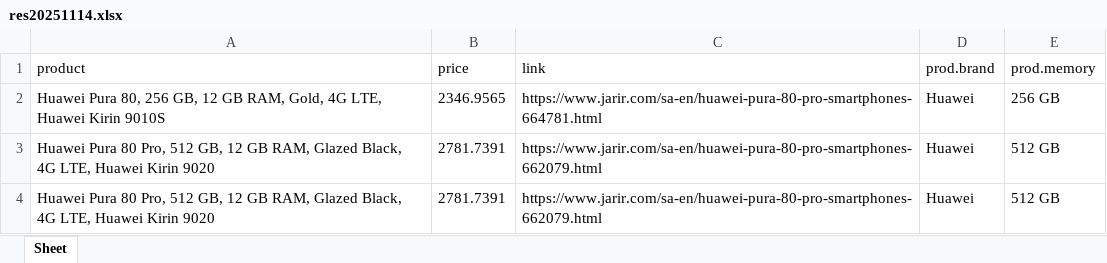
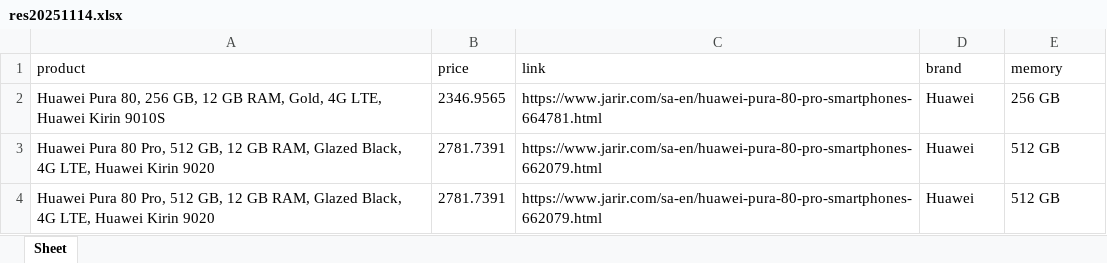
Before and after one commit to seth3838/n8n-res, an Excel workbook: prodinfo/mea/output/res20251114.xlsx, sheet Sheet, drawn as a sheet; values as stored, in another font and other column widths than the file's, no borders; the diff names each change by its address in the sheet, - before the commit and + after, or states it on an @@ line.

Commit message:
Update res20251114.xlsx

```diff
--- a/prodinfo/mea/output/res20251114.xlsx (sheet Sheet)
+++ b/prodinfo/mea/output/res20251114.xlsx (sheet Sheet)
-D1: prod.brand
+D1: brand
-E1: prod.memory
+E1: memory
```
